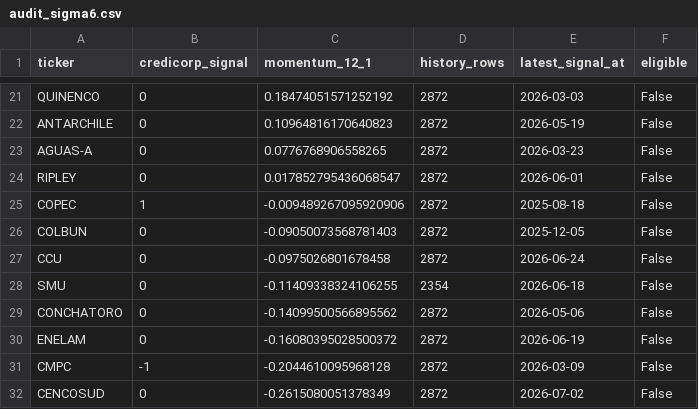
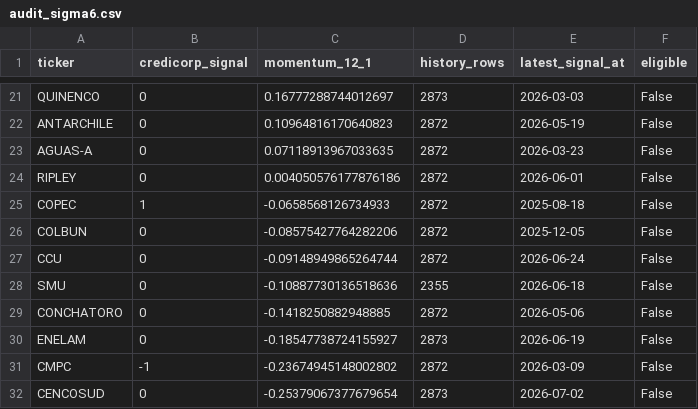
Before and after one commit to rodrigoaguirrediaz6644/alphadata-beta, a CSV file: data/audit_sigma6.csv, drawn as a sheet; only a part is shown, gaps mark what is left out; the diff covers the shown part only; the diff names each change by its address in the sheet, - before the commit and + after, or states it on an @@ line.

```diff
--- a/data/audit_sigma6.csv
+++ b/data/audit_sigma6.csv
-C21 (momentum_12_1): 0.18474051571252192
+C21 (momentum_12_1): 0.16777288744012697
-D21 (history_rows): 2872
+D21 (history_rows): 2873
-C23 (momentum_12_1): 0.0776768906558265
+C23 (momentum_12_1): 0.07118913967033635
-C24 (momentum_12_1): 0.017852795436068547
+C24 (momentum_12_1): 0.004050576177876186
-C25 (momentum_12_1): -0.009489267095920906
+C25 (momentum_12_1): -0.0658568126734933
-C26 (momentum_12_1): -0.09050073568781403
+C26 (momentum_12_1): -0.08575427764282206
-C27 (momentum_12_1): -0.0975026801678458
+C27 (momentum_12_1): -0.09148949865264744
-C28 (momentum_12_1): -0.11409338324106255
+C28 (momentum_12_1): -0.10887730136518636
-D28 (history_rows): 2354
+D28 (history_rows): 2355
-C29 (momentum_12_1): -0.14099500566895562
+C29 (momentum_12_1): -0.1418250882948885
-C30 (momentum_12_1): -0.16080395028500372
+C30 (momentum_12_1): -0.18547738724155927
-D30 (history_rows): 2872
+D30 (history_rows): 2873
-C31 (momentum_12_1): -0.2044610095968128
+C31 (momentum_12_1): -0.23674945148002802
-C32 (momentum_12_1): -0.2615080051378349
+C32 (momentum_12_1): -0.25379067377679654
-D32 (history_rows): 2872
+D32 (history_rows): 2873
```
Also changed, not shown: 4 added rows, 4 removed rows and 26 edited cells elsewhere in this file, data/coverage_report.csv, 6 other files.
